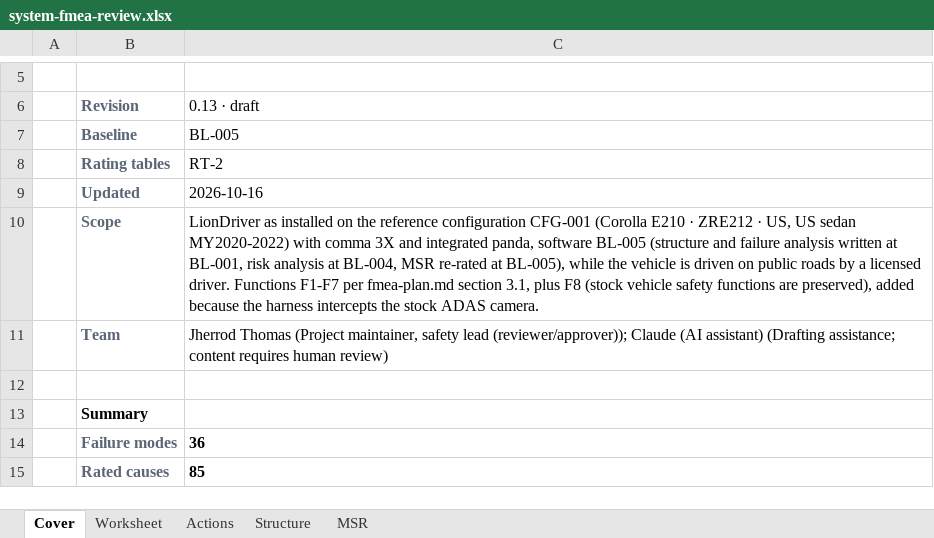
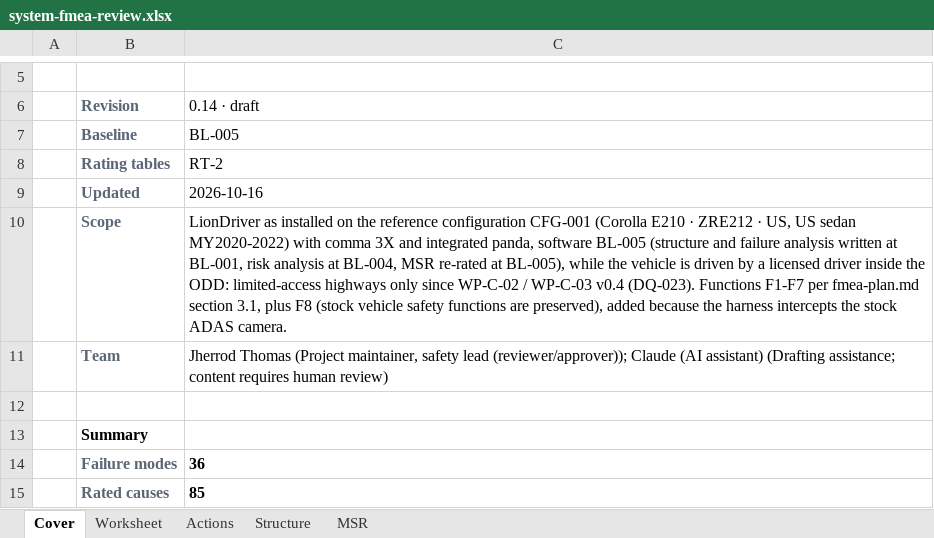
Before and after one commit to jherrodthomas/LionDriver, an Excel workbook: assurance/08-analyses/fmea/exports/review/system-fmea-review.xlsx, sheet Cover, drawn as a sheet; only a part is shown, gaps mark what is left out; values as stored, in another font and other column widths than the file's, no borders; the diff names each change by its address in the sheet, - before the commit and + after, or states it on an @@ line.

```diff
--- a/assurance/08-analyses/fmea/exports/review/system-fmea-review.xlsx (sheet Cover)
+++ b/assurance/08-analyses/fmea/exports/review/system-fmea-review.xlsx (sheet Cover)
-C6: 0.13 · draft
+C6: 0.14 · draft
-C10 (0.14 · draft): …is driven on public roads by a licensed driver. Functions F1-F7…
+C10 (0.14 · draft): …is driven by a licensed driver inside the ODD: limited-access highways only since WP-C-02 / WP-C-03 v0.4 (DQ-023). Functions F1-F7…
```
Also changed, not shown: sheet Actions, sheet Worksheet, 12 other files.
